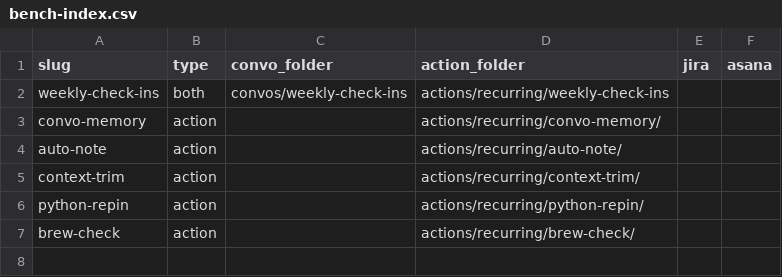
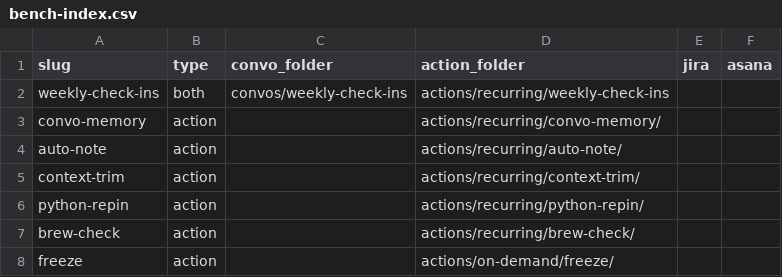
Before and after one commit to zzhenia/bench-template, a CSV file: bench-index.csv, drawn as a sheet; the diff names each change by its address in the sheet, - before the commit and + after, or states it on an @@ line.

```diff
--- a/bench-index.csv
+++ b/bench-index.csv
+row 8: freeze | action |  | actions/on-demand/freeze/
```
Also changed, not shown: 6 other files.
